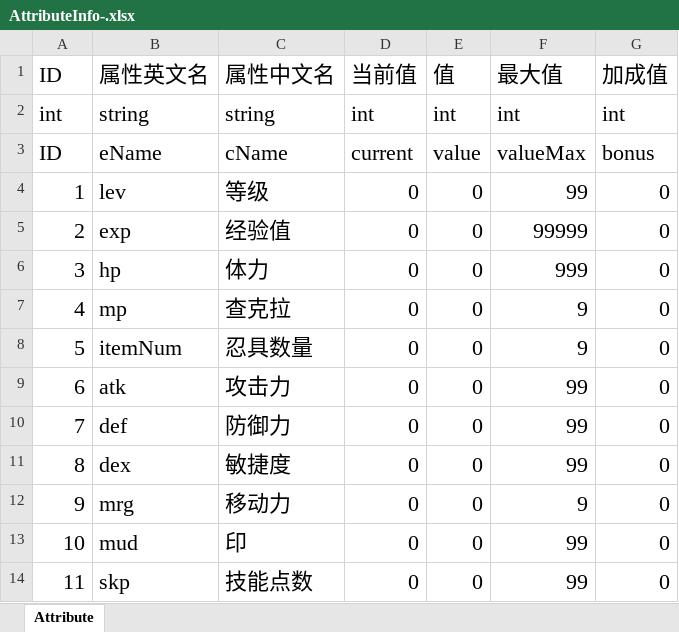
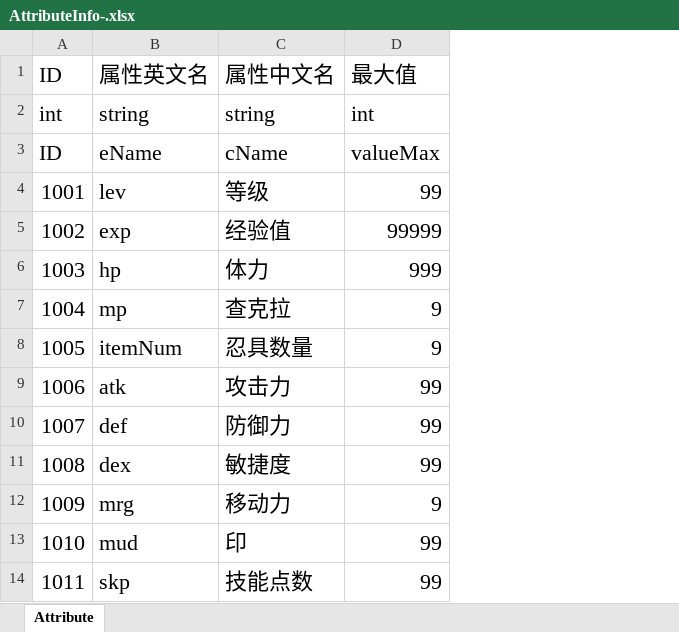
Before and after one commit to Phynic/SLGanim, an Excel workbook: Assets/StreamingAssets/Table/AttributeInfo-.xlsx, sheet Attribute, drawn as a sheet; values as stored, in another font and other column widths than the file's, no borders; the diff names each change by its address in the sheet, - before the commit and + after, or states it on an @@ line.

```diff
--- a/Assets/StreamingAssets/Table/AttributeInfo-.xlsx (sheet Attribute)
+++ b/Assets/StreamingAssets/Table/AttributeInfo-.xlsx (sheet Attribute)
-column D (当前值), rows 2-14: int | current | 0 | 0 | 0 | 0 | 0 | 0 | 0 | 0 | 0 | 0 | 0
-column E (值), rows 2-14: int | value | 0 | 0 | 0 | 0 | 0 | 0 | 0 | 0 | 0 | 0 | 0
-column G (加成值), rows 2-14: int | bonus | 0 | 0 | 0 | 0 | 0 | 0 | 0 | 0 | 0 | 0 | 0
-A4 (ID): 1
+A4 (ID): 1001
-A5 (ID): 2
+A5 (ID): 1002
-A6 (ID): 3
+A6 (ID): 1003
-A7 (ID): 4
+A7 (ID): 1004
-A8 (ID): 5
+A8 (ID): 1005
-A9 (ID): 6
+A9 (ID): 1006
-A10 (ID): 7
+A10 (ID): 1007
-A11 (ID): 8
+A11 (ID): 1008
-A12 (ID): 9
+A12 (ID): 1009
-A13 (ID): 10
+A13 (ID): 1010
-A14 (ID): 11
+A14 (ID): 1011
```
Also changed, not shown: 39 other files.
